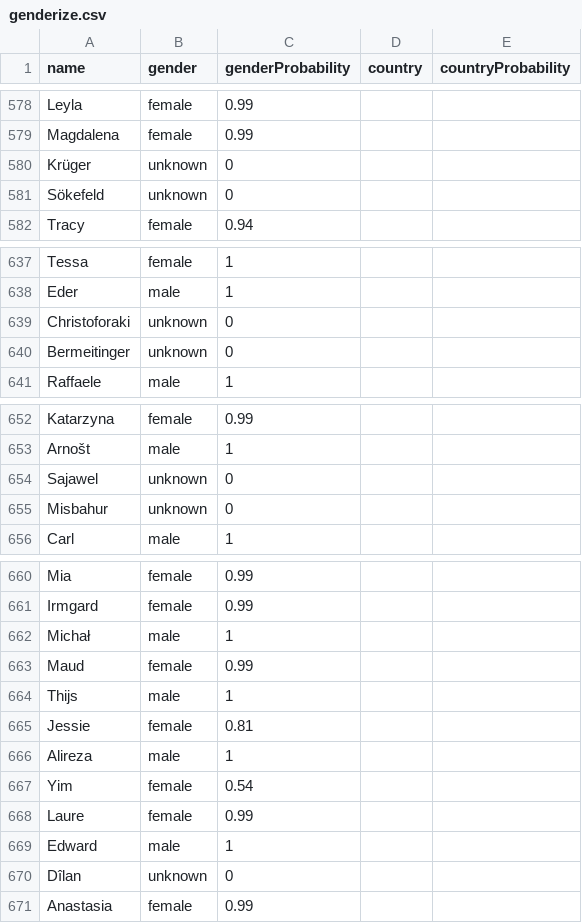
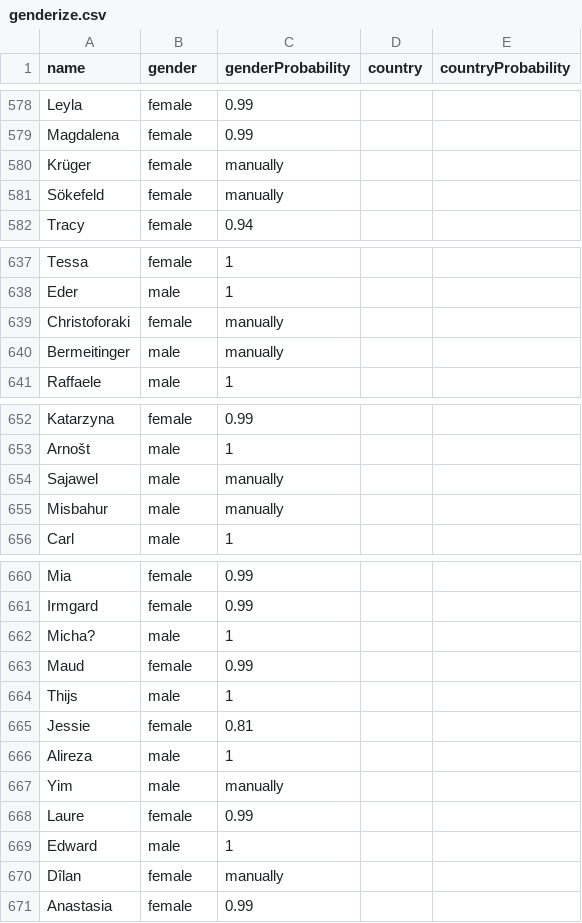
Before and after one commit to hennyu/dhd-chronicles, a CSV file: data/genderize.csv, drawn as a sheet; only a part is shown, gaps mark what is left out; the diff covers the shown part only.

Commit message:
update gender prediction: manually predicted all unkonwn names and all names with probability lower than 0.75

```diff
--- a/data/genderize.csv
+++ b/data/genderize.csv
@@ -579,4 +579,4 @@ Leyla,female,0.99,,
 Magdalena,female,0.99,,
-Krüger,unknown,0,,
-Sökefeld,unknown,0,,
+Krüger,female,manually,,
+Sökefeld,female,manually,,
 Tracy,female,0.94,,
@@ -638,4 +638,4 @@ Tessa,female,1,,
 Eder,male,1,,
-Christoforaki,unknown,0,,
-Bermeitinger,unknown,0,,
+Christoforaki,female,manually,,
+Bermeitinger,male,manually,,
 Raffaele,male,1,,
@@ -653,4 +653,4 @@ Katarzyna,female,0.99,,
 Arnošt,male,1,,
-Sajawel,unknown,0,,
-Misbahur,unknown,0,,
+Sajawel,male,manually,,
+Misbahur,male,manually,,
 Carl,male,1,,
@@ -661,3 +661,3 @@ Mia,female,0.99,,
 Irmgard,female,0.99,,
-Michał,male,1,,
+Micha?,male,1,,
 Maud,female,0.99,,
@@ -666,6 +666,6 @@ Jessie,female,0.81,,
 Alireza,male,1,,
-Yim,female,0.54,,
+Yim,male,manually,,
 Laure,female,0.99,,
 Edward,male,1,,
-Dîlan,unknown,0,,
+Dîlan,female,manually,,
 Anastasia,female,0.99,,
```
Also changed, not shown: 54 edited cells elsewhere in this file.
